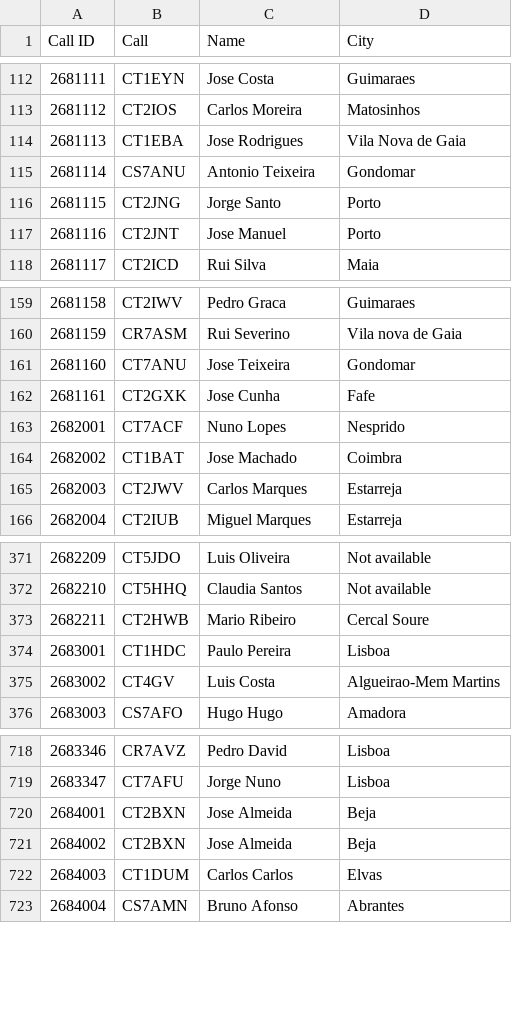
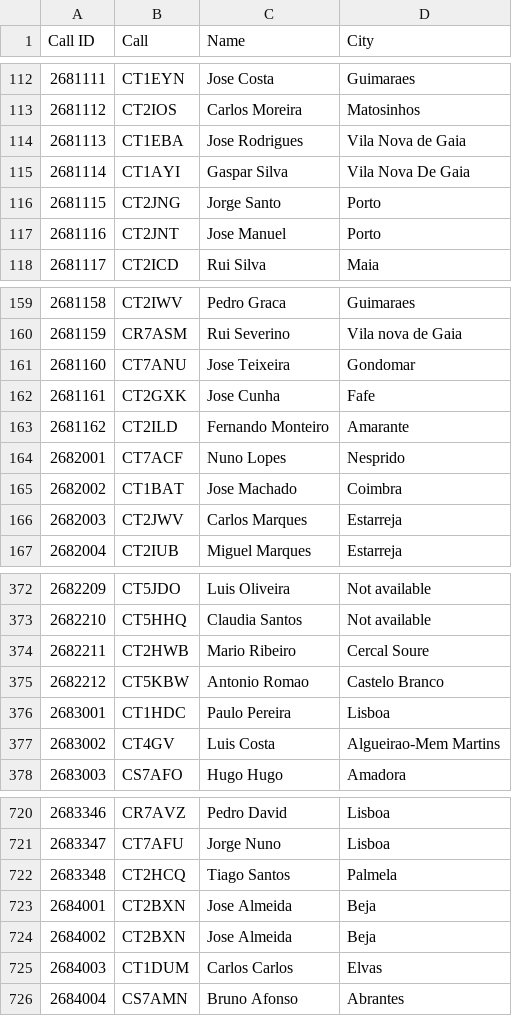
Before and after one commit to pjao/md380tools-PT, a CSV file: contacts_268.csv, drawn as a sheet; only a part is shown, gaps mark what is left out.

```diff
--- a/contacts_268.csv
+++ b/contacts_268.csv
@@ -114,3 +114,3 @@ Call ID	Call	Name	City
 2681113	CT1EBA	Jose Rodrigues	Vila Nova de Gaia
-2681114	CS7ANU	Antonio Teixeira	Gondomar
+2681114	CT1AYI	Gaspar Silva	Vila Nova De Gaia
 2681115	CT2JNG	Jorge Santo	Porto
@@ -162,2 +162,3 @@ Call ID	Call	Name	City
 2681161	CT2GXK	Jose Cunha	Fafe
+2681162	CT2ILD	Fernando Monteiro	Amarante
 2682001	CT7ACF	Nuno Lopes	Nesprido
@@ -373,2 +374,3 @@ Call ID	Call	Name	City
 2682211	CT2HWB	Mario Ribeiro	Cercal Soure
+2682212	CT5KBW	Antonio Romao	Castelo Branco
 2683001	CT1HDC	Paulo Pereira	Lisboa
@@ -719,2 +721,3 @@ Call ID	Call	Name	City
 2683347	CT7AFU	Jorge Nuno	Lisboa
+2683348	CT2HCQ	Tiago Santos	Palmela
 2684001	CT2BXN	Jose Almeida	Beja
```
Also changed, not shown: 1 other file.
